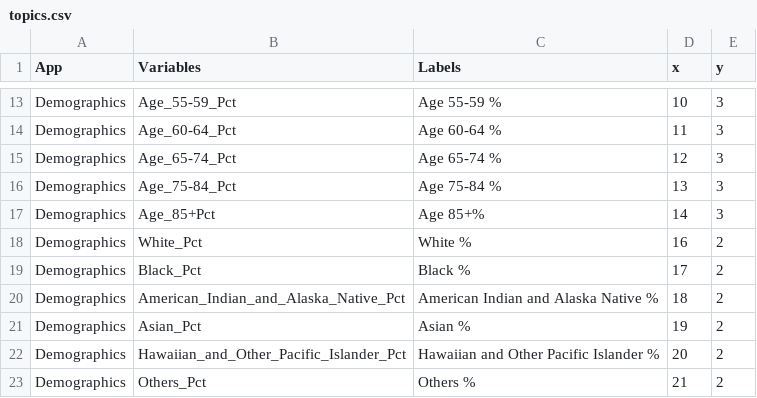
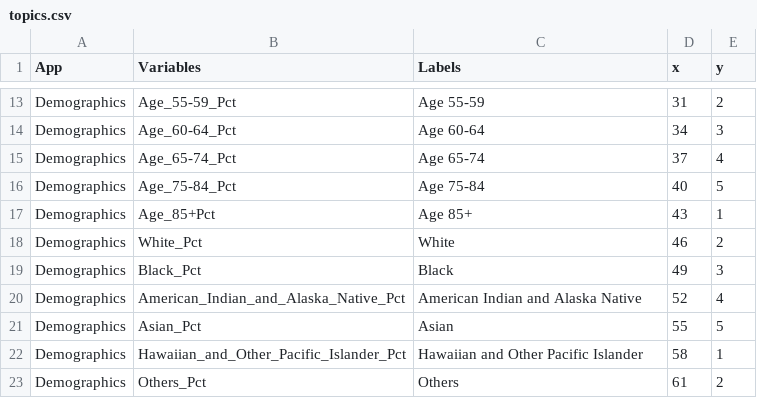
Before and after one commit to sEigmA/SEIGMA, a CSV file: unified/topics.csv, drawn as a sheet; only a part is shown, gaps mark what is left out; the diff covers the shown part only.

```diff
--- a/unified/topics.csv
+++ b/unified/topics.csv
@@ -13,11 +13,11 @@
-"Demographics","Age_55-59_Pct","Age 55-59 %",10,3
-"Demographics","Age_60-64_Pct","Age 60-64 %",11,3
-"Demographics","Age_65-74_Pct","Age 65-74 %",12,3
-"Demographics","Age_75-84_Pct","Age 75-84 %",13,3
-"Demographics","Age_85+Pct","Age 85+%",14,3
-"Demographics","White_Pct","White %",16,2
-"Demographics","Black_Pct","Black %",17,2
-"Demographics","American_Indian_and_Alaska_Native_Pct","American Indian and Alaska Native %",18,2
-"Demographics","Asian_Pct","Asian %",19,2
-"Demographics","Hawaiian_and_Other_Pacific_Islander_Pct","Hawaiian and Other Pacific Islander %",20,2
-"Demographics","Others_Pct","Others %",21,2
+"Demographics","Age_55-59_Pct","Age 55-59 ",31,2
+"Demographics","Age_60-64_Pct","Age 60-64 ",34,3
+"Demographics","Age_65-74_Pct","Age 65-74 ",37,4
+"Demographics","Age_75-84_Pct","Age 75-84 ",40,5
+"Demographics","Age_85+Pct","Age 85+",43,1
+"Demographics","White_Pct","White ",46,2
+"Demographics","Black_Pct","Black ",49,3
+"Demographics","American_Indian_and_Alaska_Native_Pct","American Indian and Alaska Native ",52,4
+"Demographics","Asian_Pct","Asian ",55,5
+"Demographics","Hawaiian_and_Other_Pacific_Islander_Pct","Hawaiian and Other Pacific Islander ",58,1
+"Demographics","Others_Pct","Others ",61,2
```
Also changed, not shown: 53 edited cells elsewhere in this file, 45 other files.
